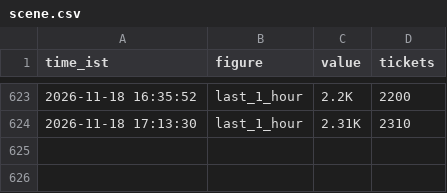
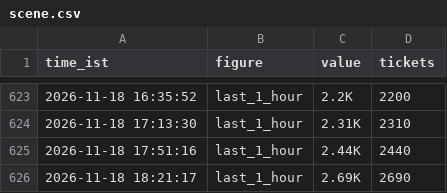
Before and after one commit to Venkyiiit756/hyd-movie-trends, a CSV file: history/scene.csv, drawn as a sheet; only a part is shown, gaps mark what is left out; the diff names each change by its address in the sheet, - before the commit and + after, or states it on an @@ line.

```diff
--- a/history/scene.csv
+++ b/history/scene.csv
+row 625: 2026-11-18 17:51:16 | last_1_hour | 2.44K | 2440
+row 626: 2026-11-18 18:21:17 | last_1_hour | 2.69K | 2690
```
Also changed, not shown: data/interest.csv, history/avengers-doomsday-msinfinity-vsn-3d.csv, 15 other files.
